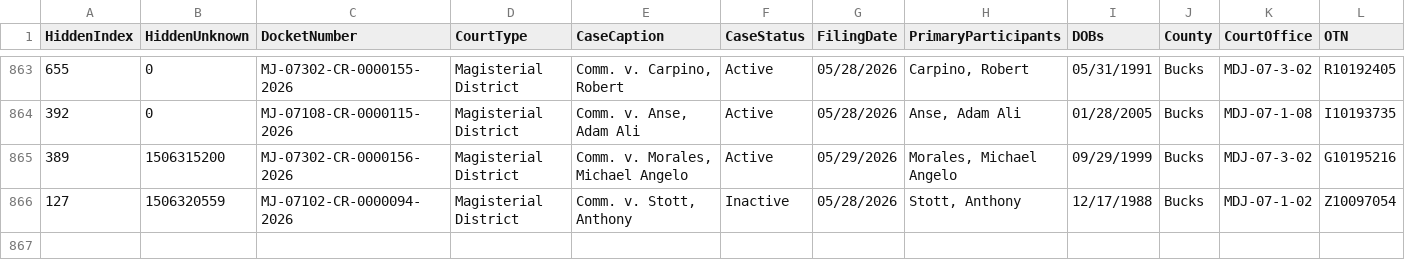
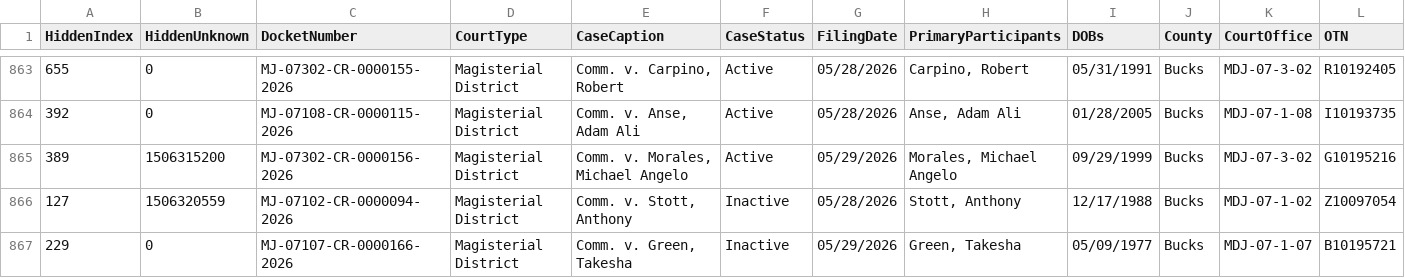
Before and after one commit to CUlleryUSATRepos/BucksCriminalUJSScrapeRepo, a CSV file: docs/data/ujs_criminal_bucks.csv, drawn as a sheet; only a part is shown, gaps mark what is left out; rows hold the shown columns only; the diff names each change by its address in the sheet, - before the commit and + after, or states it on an @@ line.

Commit message:
Daily UJS data update

```diff
--- a/docs/data/ujs_criminal_bucks.csv
+++ b/docs/data/ujs_criminal_bucks.csv
+row 867: 229 | 0 | MJ-07107-CR-0000166-2026 | Magisterial District | Comm. v. Green, Takesha | Inactive | 05/29/2026 | Green, Takesha | 05/09/1977 | Bucks | MDJ-07-1-07 | B10195721
```
Also changed, not shown: ujs_criminal_bucks.csv.
